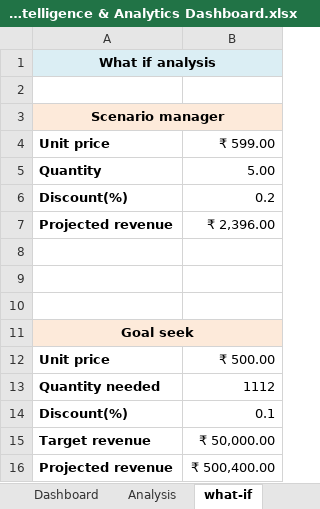
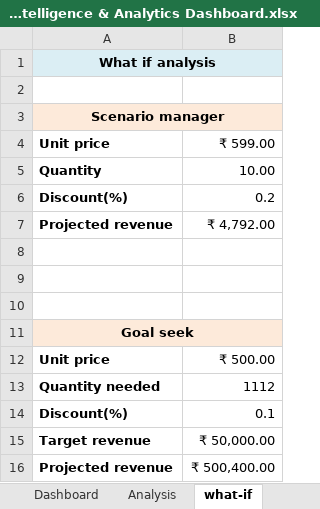
Before and after one commit to HarshalVora86/retail-sales-analytics-dashboard, an Excel workbook: RetailSense - Sales Intelligence & Analytics Dashboard.xlsx, sheet what-if, drawn as a sheet; values as stored, in another font and other column widths than the file's, no borders; the diff names each change by its address in the sheet, - before the commit and + after, or states it on an @@ line.

```diff
--- a/RetailSense - Sales Intelligence & Analytics Dashboard.xlsx (sheet what-if)
+++ b/RetailSense - Sales Intelligence & Analytics Dashboard.xlsx (sheet what-if)
-B5: 5.00
+B5: 10.00
-B7: ₹ 2,396.00
+B7: ₹ 4,792.00
```
Also changed, not shown: sheet Raw data, sheet Analysis, 2 other files.
